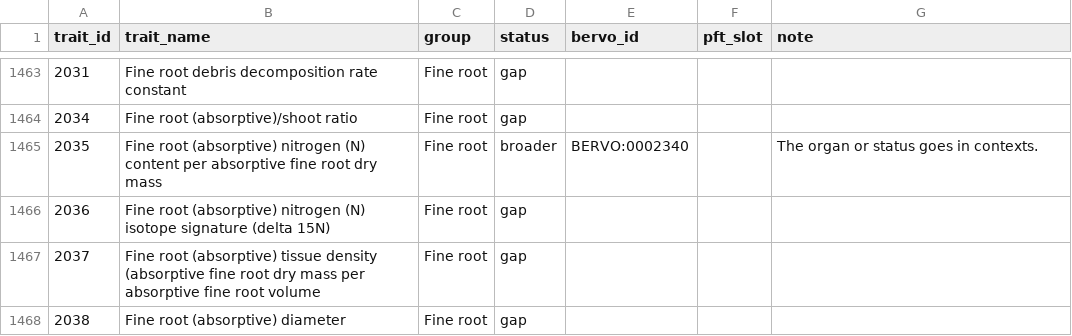
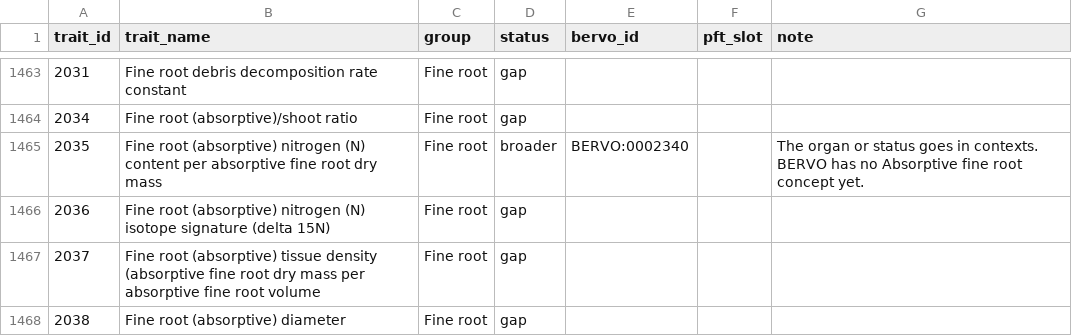
Before and after one commit to bioepic-data/bervo, a TSV file: src/scripts/try/try_alignment.tsv, drawn as a sheet; only a part is shown, gaps mark what is left out; the diff covers the shown part only.

```diff
--- a/src/scripts/try/try_alignment.tsv
+++ b/src/scripts/try/try_alignment.tsv
@@ -1464,3 +1464,3 @@ trait_id	trait_name	group	status	bervo_id	pft_slot	note
 2034	Fine root (absorptive)/shoot ratio	Fine root	gap			
-2035	Fine root (absorptive) nitrogen (N) content per absorptive fine root dry mass	Fine root	broader	BERVO:0002340		The organ or status goes in contexts.
+2035	Fine root (absorptive) nitrogen (N) content per absorptive fine root dry mass	Fine root	broader	BERVO:0002340		The organ or status goes in contexts. BERVO has no Absorptive fine root concept yet.
 2036	Fine root (absorptive) nitrogen (N) isotope signature (delta 15N)	Fine root	gap			
```
Also changed, not shown: 43 edited cells elsewhere in this file, 2 other files.
